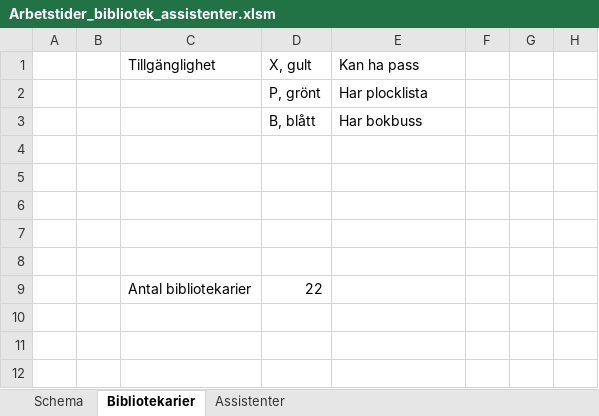
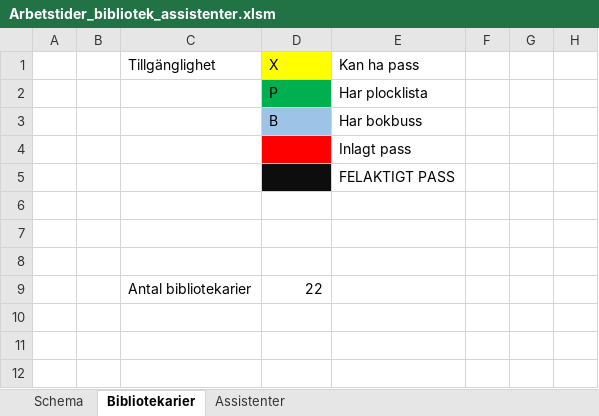
Before and after one commit to Optoteket/main, an Excel workbook: AMPLmodel/Visualisation/Arbetstider_bibliotek_assistenter.xlsm, sheet Bibliotekarier, drawn as a sheet; only a part is shown; values as stored, in another font and other column widths than the file's, no borders; the diff names each change by its address in the sheet, - before the commit and + after, or states it on an @@ line.

```diff
--- a/AMPLmodel/Visualisation/Arbetstider_bibliotek_assistenter.xlsm (sheet Bibliotekarier)
+++ b/AMPLmodel/Visualisation/Arbetstider_bibliotek_assistenter.xlsm (sheet Bibliotekarier)
-D1: X, gult
+D1: X
-D1 fill: none
+D1 fill: #FFFF00
-D2: P, grönt
+D2: P
-D2 fill: none
+D2 fill: #00B050
-D3: B, blått
+D3: B
-D3 fill: none
+D3 fill: #9DC3E6
-D4 fill: none
+D4 fill: #FF0000
-E4: (empty)
+E4: Inlagt pass
-D5 fill: none
+D5 fill: #0D0D0D
-E5: (empty)
+E5: FELAKTIGT PASS
```
Also changed, not shown: sheet Assistenter, AMPLmodel/Visualisation/Arbetstider_visualize.xlsm.
